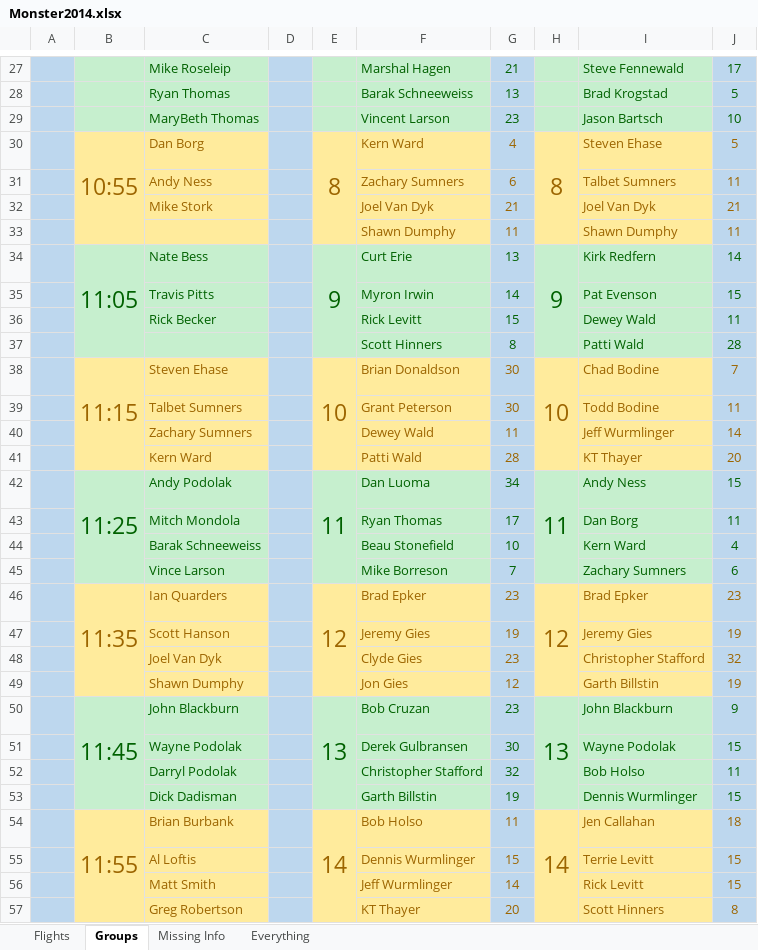
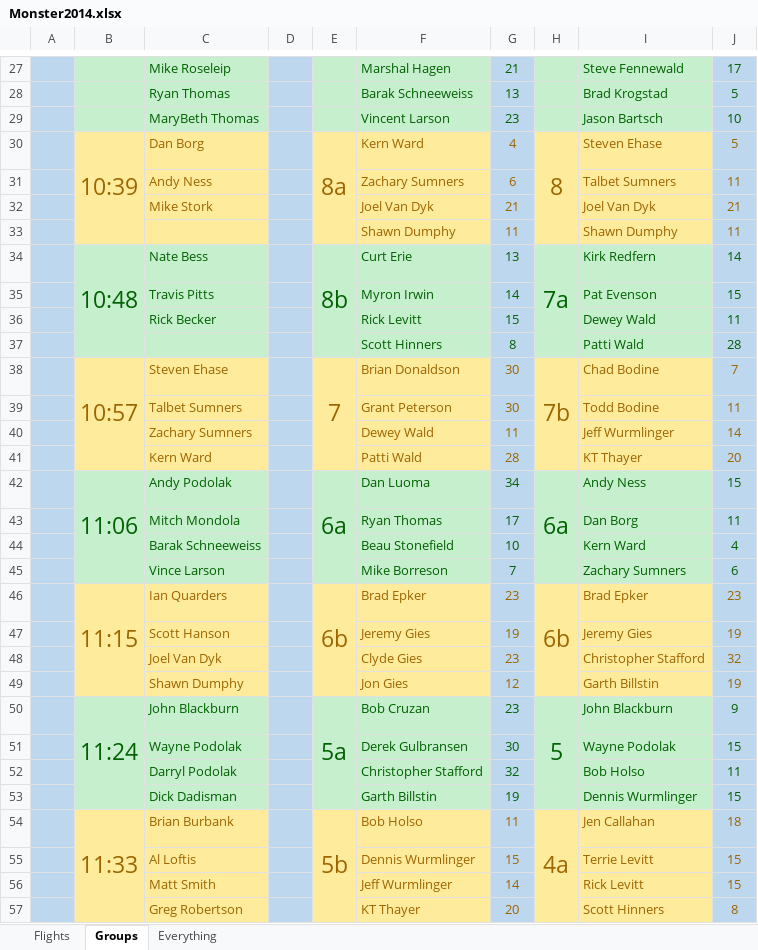
Before and after one commit to monster-golf/monster-golf, an Excel workbook: monster-golf-docs/monster2014/Monster2014.xlsx, sheet Groups, drawn as a sheet; only a part is shown, gaps mark what is left out; values as stored, in another font and other column widths than the file's, no borders; the diff covers the shown part only; the diff names each change by its address in the sheet, - before the commit and + after, or states it on an @@ line.

```diff
--- a/monster-golf-docs/monster2014/Monster2014.xlsx (sheet Groups)
+++ b/monster-golf-docs/monster2014/Monster2014.xlsx (sheet Groups)
-sheet tab: Missing Info
-B30: 10:55
+B30: 10:39
-E30: 8
+E30: 8a
-B34: 11:05
+B34: 10:48
-E34: 9
+E34: 8b
-H34: 9
+H34: 7a
-B38: 11:15
+B38: 10:57
-E38: 10
+E38: 7
-H38: 10
+H38: 7b
-B42: 11:25
+B42: 11:06
-E42: 11
+E42: 6a
-H42: 11
+H42: 6a
-B46: 11:35
+B46: 11:15
-E46: 12
+E46: 6b
-H46: 12
+H46: 6b
-B50: 11:45
+B50: 11:24
-E50: 13
+E50: 5a
-H50: 13
+H50: 5
-B54: 11:55
+B54: 11:33
-E54: 14
+E54: 5b
-H54: 14
+H54: 4a
```
Also changed, not shown: 41 edited cells elsewhere in this sheet, sheet Everything, 3 other files.
